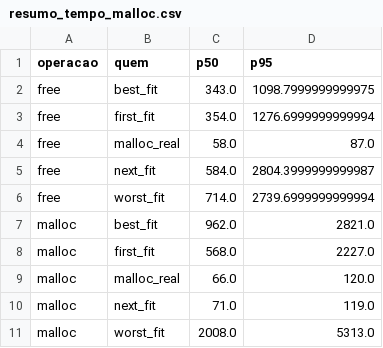
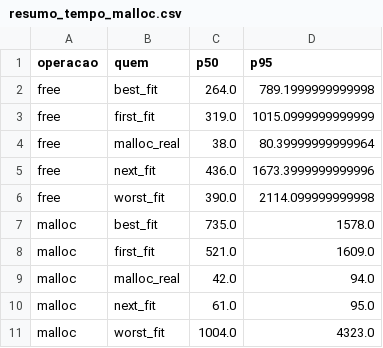
Before and after one commit to isabvenancio/trabalho_so, a CSV file: resultados/resumo_tempo_malloc.csv, drawn as a sheet.

```diff
--- a/resultados/resumo_tempo_malloc.csv
+++ b/resultados/resumo_tempo_malloc.csv
@@ -1,11 +1,11 @@
 operacao,quem,p50,p95
-free,best_fit,343.0,1098.7999999999975
-free,first_fit,354.0,1276.6999999999994
-free,malloc_real,58.0,87.0
-free,next_fit,584.0,2804.3999999999987
-free,worst_fit,714.0,2739.6999999999994
-malloc,best_fit,962.0,2821.0
-malloc,first_fit,568.0,2227.0
-malloc,malloc_real,66.0,120.0
-malloc,next_fit,71.0,119.0
-malloc,worst_fit,2008.0,5313.0
+free,best_fit,264.0,789.1999999999998
+free,first_fit,319.0,1015.0999999999999
+free,malloc_real,38.0,80.39999999999964
+free,next_fit,436.0,1673.3999999999996
+free,worst_fit,390.0,2114.099999999998
+malloc,best_fit,735.0,1578.0
+malloc,first_fit,521.0,1609.0
+malloc,malloc_real,42.0,94.0
+malloc,next_fit,61.0,95.0
+malloc,worst_fit,1004.0,4323.0
```
Also changed, not shown: resultados/comparativo.csv, resultados/resumo.csv, 20 other files.
